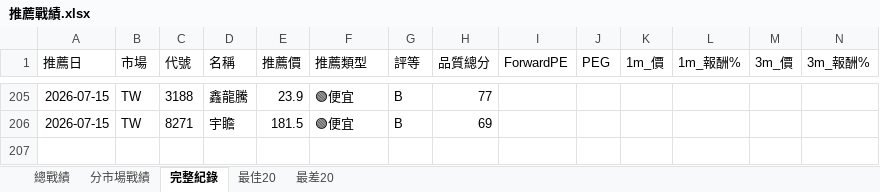
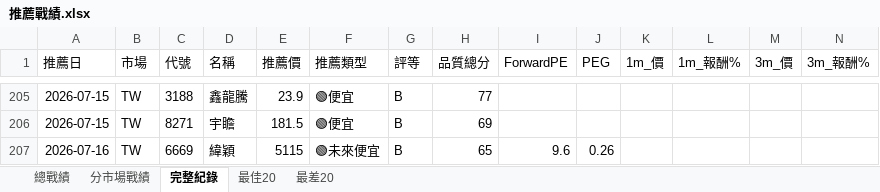
Before and after one commit to delphichi/big, an Excel workbook: data/推薦戰績.xlsx, sheet 完整紀錄, drawn as a sheet; only a part is shown, gaps mark what is left out; values as stored, in another font and other column widths than the file's, no borders; rows hold the shown columns only; the diff names each change by its address in the sheet, - before the commit and + after, or states it on an @@ line.

```diff
--- a/data/推薦戰績.xlsx (sheet 完整紀錄)
+++ b/data/推薦戰績.xlsx (sheet 完整紀錄)
+row 207: 2026-07-16 | TW | 6669 | 緯穎 | 5115 | 🟢未來便宜 | B | 65 | 9.6 | 0.26
```
Also changed, not shown: data/台股PE監看表.xlsx, 1 other file.
